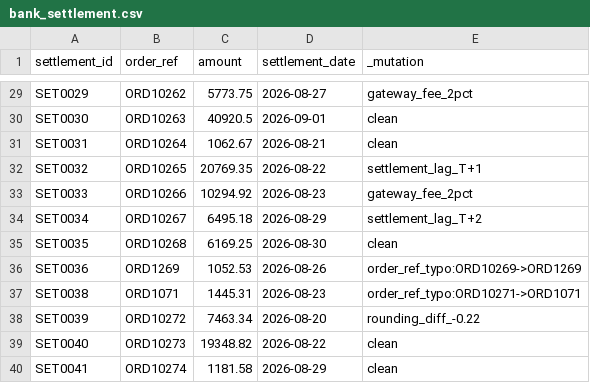
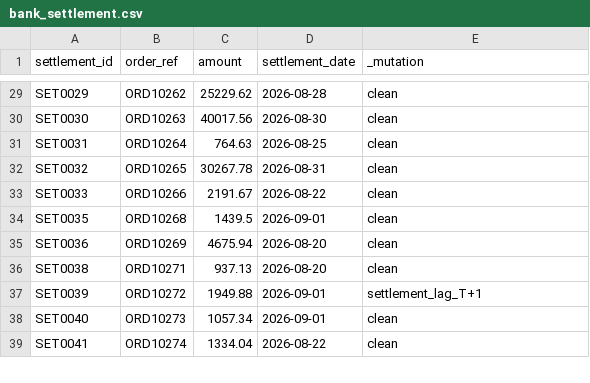
Before and after one commit to tanmayarem/OtterOps-AI, a CSV file: data/bank_settlement.csv, drawn as a sheet; only a part is shown, gaps mark what is left out; removed rows and columns are numbered as before the commit, all else as after; the diff covers the shown part only; the diff names each change by its address in the sheet, - before the commit and + after, or states it on an @@ line.

```diff
--- a/data/bank_settlement.csv
+++ b/data/bank_settlement.csv
-C29 (amount): 5773.75
+C29 (amount): 25229.62
-D29 (settlement_date): 2026-08-27
+D29 (settlement_date): 2026-08-28
-E29 (_mutation): gateway_fee_2pct
+E29 (_mutation): clean
-C30 (amount): 40920.5
+C30 (amount): 40017.56
-D30 (settlement_date): 2026-09-01
+D30 (settlement_date): 2026-08-30
-C31 (amount): 1062.67
+C31 (amount): 764.63
-D31 (settlement_date): 2026-08-21
+D31 (settlement_date): 2026-08-25
-C32 (amount): 20769.35
+C32 (amount): 30267.78
-D32 (settlement_date): 2026-08-22
+D32 (settlement_date): 2026-08-31
-E32 (_mutation): settlement_lag_T+1
+E32 (_mutation): clean
-C33 (amount): 10294.92
+C33 (amount): 2191.67
-D33 (settlement_date): 2026-08-23
+D33 (settlement_date): 2026-08-22
-E33 (_mutation): gateway_fee_2pct
+E33 (_mutation): clean
-row 34: SET0034 | ORD10267 | 6495.18 | 2026-08-29 | settlement_lag_T+2
-C34 (amount): 6169.25
+C34 (amount): 1439.5
-D34 (settlement_date): 2026-08-30
+D34 (settlement_date): 2026-09-01
-B35 (order_ref): ORD1269
+B35 (order_ref): ORD10269
-C35 (amount): 1052.53
+C35 (amount): 4675.94
-D35 (settlement_date): 2026-08-26
+D35 (settlement_date): 2026-08-20
-E35 (_mutation): order_ref_typo:ORD10269->ORD1269
+E35 (_mutation): clean
-B36 (order_ref): ORD1071
+B36 (order_ref): ORD10271
-C36 (amount): 1445.31
+C36 (amount): 937.13
-D36 (settlement_date): 2026-08-23
+D36 (settlement_date): 2026-08-20
-E36 (_mutation): order_ref_typo:ORD10271->ORD1071
+E36 (_mutation): clean
-C37 (amount): 7463.34
+C37 (amount): 1949.88
-D37 (settlement_date): 2026-08-20
+D37 (settlement_date): 2026-09-01
-E37 (_mutation): rounding_diff_-0.22
+E37 (_mutation): settlement_lag_T+1
-C38 (amount): 19348.82
+C38 (amount): 1057.34
-D38 (settlement_date): 2026-08-22
+D38 (settlement_date): 2026-09-01
-C39 (amount): 1181.58
+C39 (amount): 1334.04
-D39 (settlement_date): 2026-08-29
+D39 (settlement_date): 2026-08-22
```
Also changed, not shown: 5 added rows, 4 removed rows and 107 edited cells elsewhere in this file, data/internal_payments.csv, 2 other files.
